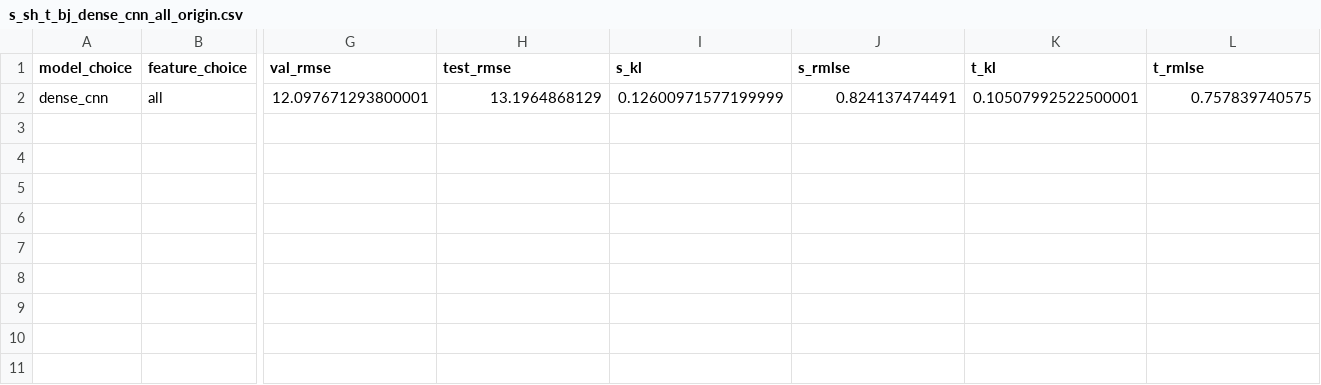
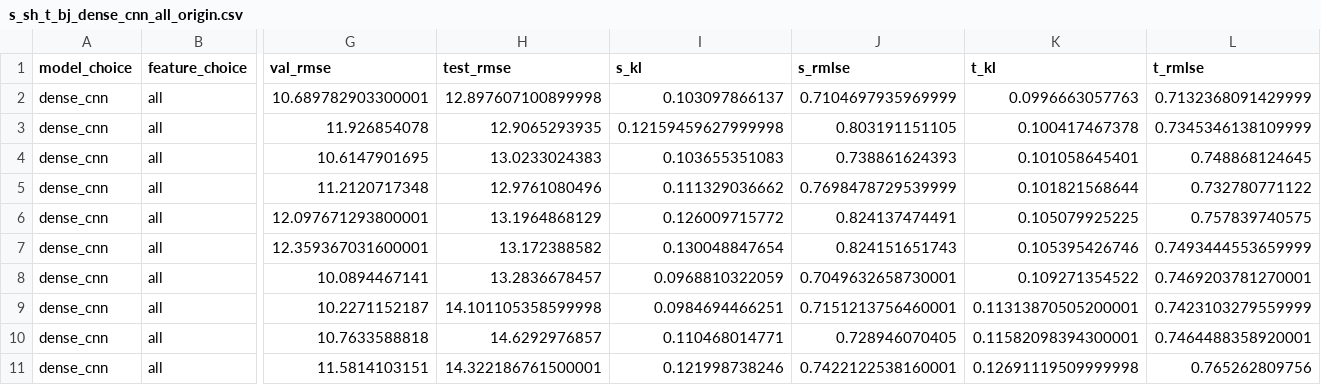
Before and after one commit to TowardSun/mobike-dist, a CSV file: results/s_sh_t_bj_dense_cnn_all_origin.csv, drawn as a sheet; only a part is shown, gaps mark what is left out; addresses are those after the commit; rows hold the shown columns only; the diff names each change by its address in the sheet, - before the commit and + after, or states it on an @@ line.

Commit message:
add new run results

```diff
--- a/results/s_sh_t_bj_dense_cnn_all_origin.csv
+++ b/results/s_sh_t_bj_dense_cnn_all_origin.csv
+row 2: dense_cnn | all | 10.689782903300001 | 12.897607100899998 | 0.103097866137 | 0.7104697935969999 | 0.0996663057763 | 0.7132368091429999
+row 3: dense_cnn | all | 11.926854078 | 12.9065293935 | 0.12159459627999998 | 0.803191151105 | 0.100417467378 | 0.7345346138109999
+row 4: dense_cnn | all | 10.6147901695 | 13.0233024383 | 0.103655351083 | 0.738861624393 | 0.101058645401 | 0.748868124645
+row 5: dense_cnn | all | 11.2120717348 | 12.9761080496 | 0.111329036662 | 0.7698478729539999 | 0.101821568644 | 0.732780771122
-I6 (s_kl): 0.12600971577199999
+I6 (s_kl): 0.126009715772
-K6 (t_kl): 0.10507992522500001
+K6 (t_kl): 0.105079925225
+row 7: dense_cnn | all | 12.359367031600001 | 13.172388582 | 0.130048847654 | 0.824151651743 | 0.105395426746 | 0.7493444553659999
+row 8: dense_cnn | all | 10.0894467141 | 13.2836678457 | 0.0968810322059 | 0.7049632658730001 | 0.109271354522 | 0.7469203781270001
+row 9: dense_cnn | all | 10.2271152187 | 14.101105358599998 | 0.0984694466251 | 0.7151213756460001 | 0.11313870505200001 | 0.7423103279559999
+row 10: dense_cnn | all | 10.7633588818 | 14.6292976857 | 0.110468014771 | 0.728946070405 | 0.11582098394300001 | 0.7464488358920001
+row 11: dense_cnn | all | 11.5814103151 | 14.322186761500001 | 0.121998738246 | 0.7422122538160001 | 0.12691119509999998 | 0.765262809756
```
Also changed, not shown: results/s_bj_nb_t_sh_cnn_all_origin.csv, results/s_bj_t_nb_dense_cnn_all_origin.csv, 7 other files.
